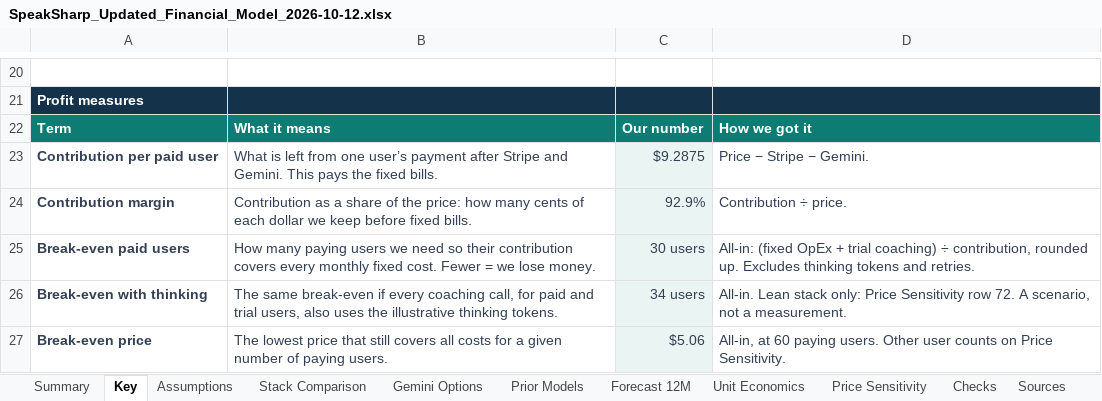
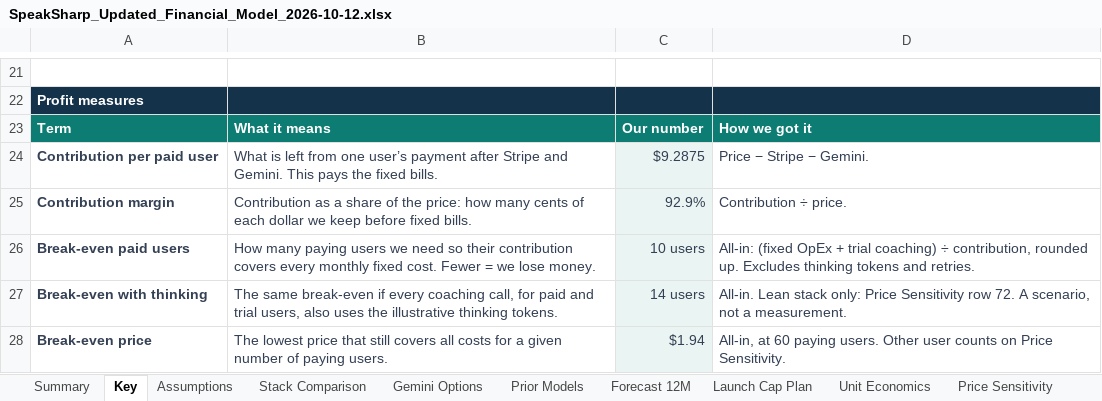
Before and after one commit to relativityE/speaksharp, an Excel workbook: product_release/work_items/financial-analysis/SpeakSharp_Updated_Financial_Model_2026-10-12.xlsx, sheet Key, drawn as a sheet; only a part is shown, gaps mark what is left out; values as stored, in another font and other column widths than the file's, no borders; addresses are those after the commit; the diff covers the shown part only; the diff names each change by its address in the sheet, - before the commit and + after, or states it on an @@ line.

```diff
--- a/product_release/work_items/financial-analysis/SpeakSharp_Updated_Financial_Model_2026-10-12.xlsx (sheet Key)
+++ b/product_release/work_items/financial-analysis/SpeakSharp_Updated_Financial_Model_2026-10-12.xlsx (sheet Key)
+sheet tab: Launch Cap Plan
-C26: 30 users
+C26: 10 users
-C27: 34 users
+C27: 14 users
-C28: $5.06
+C28: $1.94
```
Also changed, not shown: 3 added rows, 1 removed row and 10 edited cells elsewhere in this sheet, sheet Price Sensitivity, sheet Forecast 12M, sheet Summary, sheet Checks, sheet Assumptions, charts or pictures, 1 other file.
